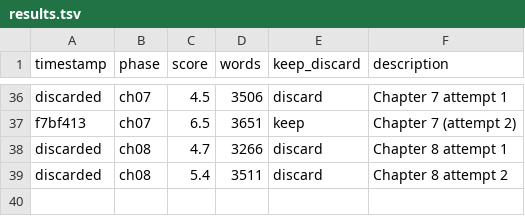
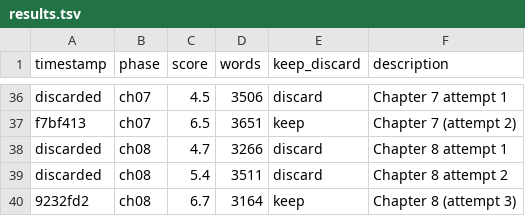
Before and after one commit to NousResearch/autonovel, a TSV file: results.tsv, drawn as a sheet; only a part is shown, gaps mark what is left out.

```diff
--- a/results.tsv
+++ b/results.tsv
@@ -39 +39,2 @@ discarded	ch08	4.7	3266	discard	Chapter 8 attempt 1
 discarded	ch08	5.4	3511	discard	Chapter 8 attempt 2
+9232fd2	ch08	6.7	3164	keep	Chapter 8 (attempt 3)
```
Also changed, not shown: 2 other files.
